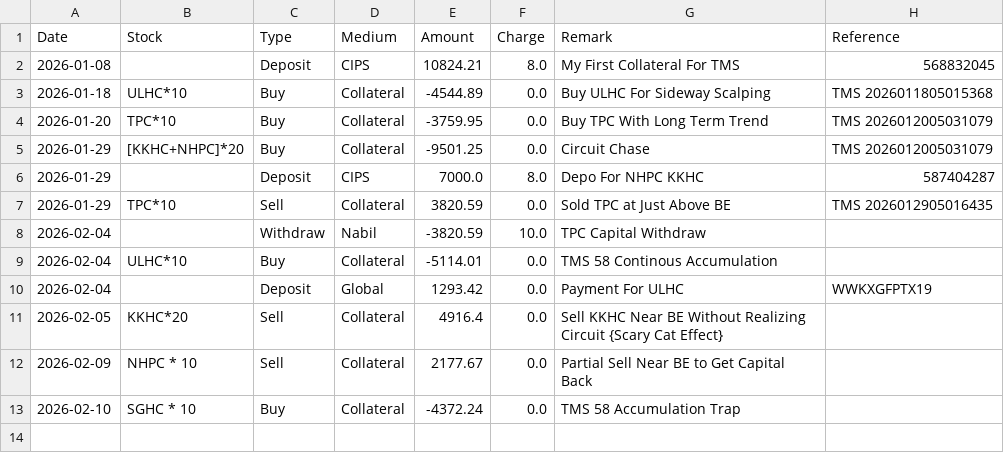
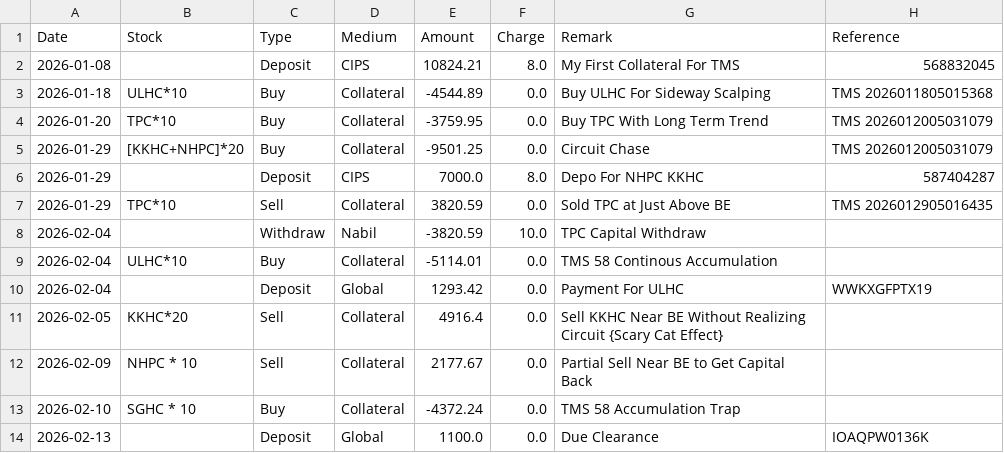
Before and after one commit to Jagdishsah/Neon_Backend, a CSV file: tms/tms_trx.csv, drawn as a sheet.

Commit message:
Update tms/tms_trx.csv

```diff
--- a/tms/tms_trx.csv
+++ b/tms/tms_trx.csv
@@ -13 +13,2 @@ Date,Stock,Type,Medium,Amount,Charge,Remark,Reference
 2026-02-10,SGHC * 10,Buy,Collateral,-4372.24,0.0,TMS 58 Accumulation Trap,
+2026-02-13,,Deposit,Global,1100.0,0.0,Due Clearance,IOAQPW0136K
```
